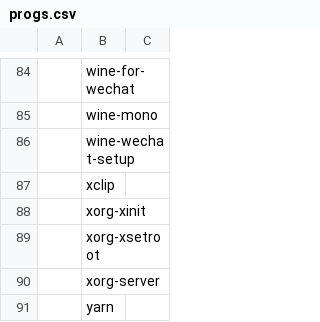
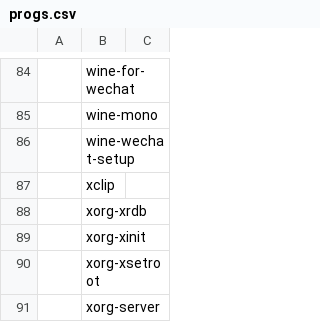
Before and after one commit to ztclog/LARBS, a CSV file: progs.csv, drawn as a sheet; only a part is shown, gaps mark what is left out; the shorter side is filled out with more unchanged rows; the diff names each change by its address in the sheet, - before the commit and + after, or states it on an @@ line.

Commit message:
edit

```diff
--- a/progs.csv
+++ b/progs.csv
+row 88:  | xorg-xrdb
```
